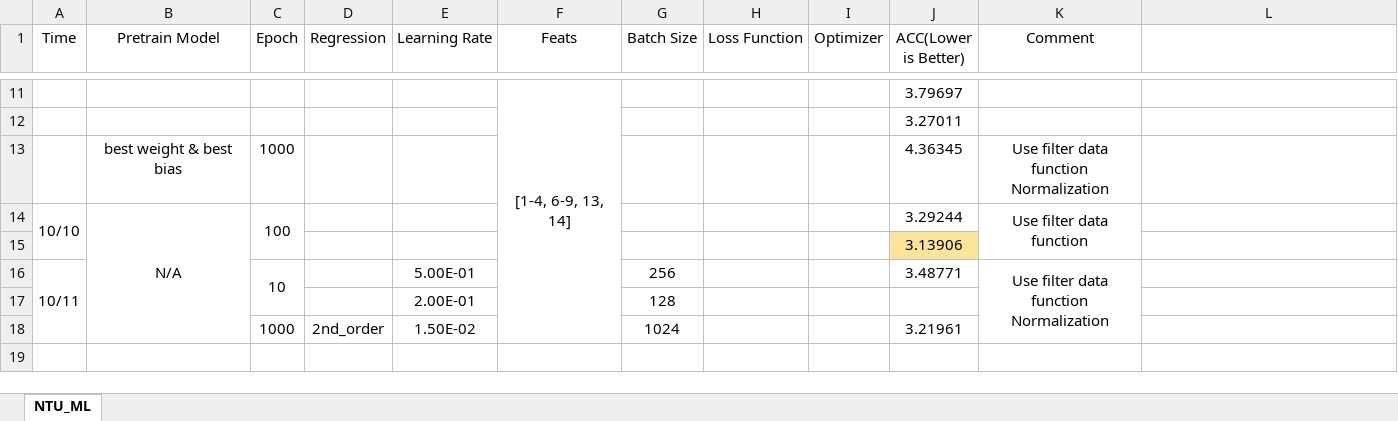
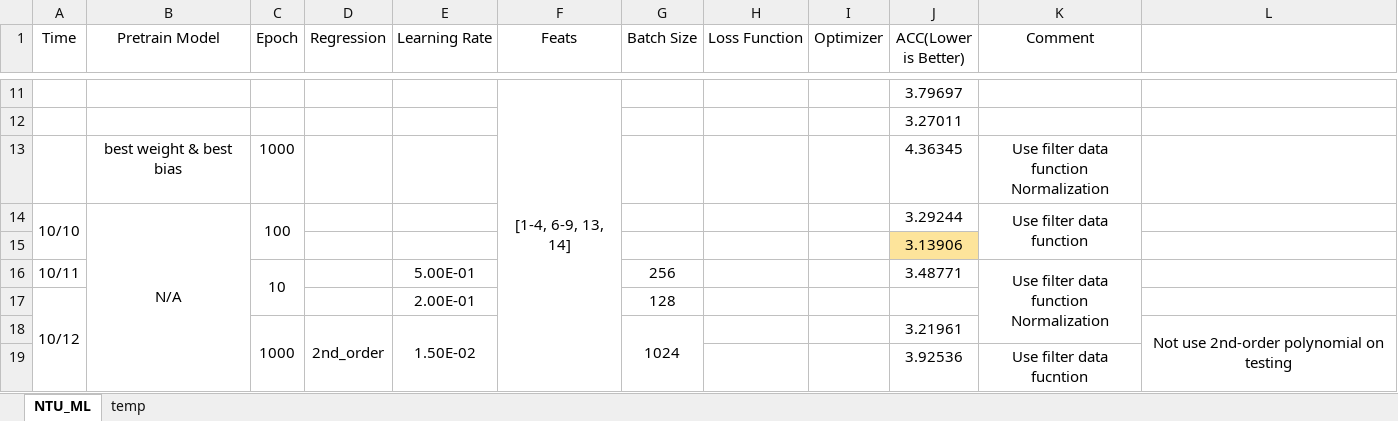
Before and after one commit to bernie6401/NTU_ML, an Excel workbook: HW1/Programming/Training Result.xlsx, sheet NTU_ML, drawn as a sheet; only a part is shown, gaps mark what is left out; values as stored, in another font and other column widths than the file's, no borders; removed rows and columns are numbered as before the commit, all else as after; the diff names each change by its address in the sheet, - before the commit and + after, or states it on an @@ line.

```diff
--- a/HW1/Programming/Training Result.xlsx (sheet NTU_ML)
+++ b/HW1/Programming/Training Result.xlsx (sheet NTU_ML)
+sheet tab: temp
-A16:A18 merged
-A17 (Time): (empty)
+A17 (Time): 10/12
+A17:A19 merged
+C18:C19 merged
+D18:D19 merged
+E18:E19 merged
+G18:G19 merged
-L18: (empty)
+L18: Not use 2nd-order polynomial on testing
+L18:L19 merged
+row 19:  |  |  |  |  |  |  |  |  | 3.92536 | Use filter data fucntion
```
